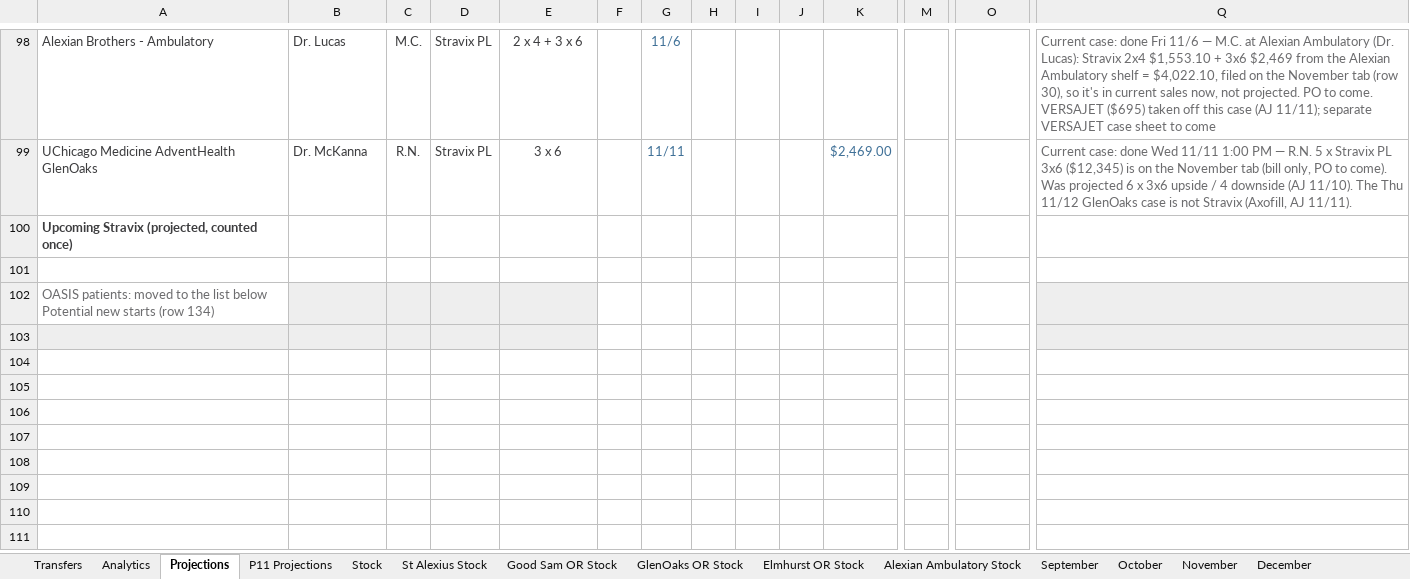
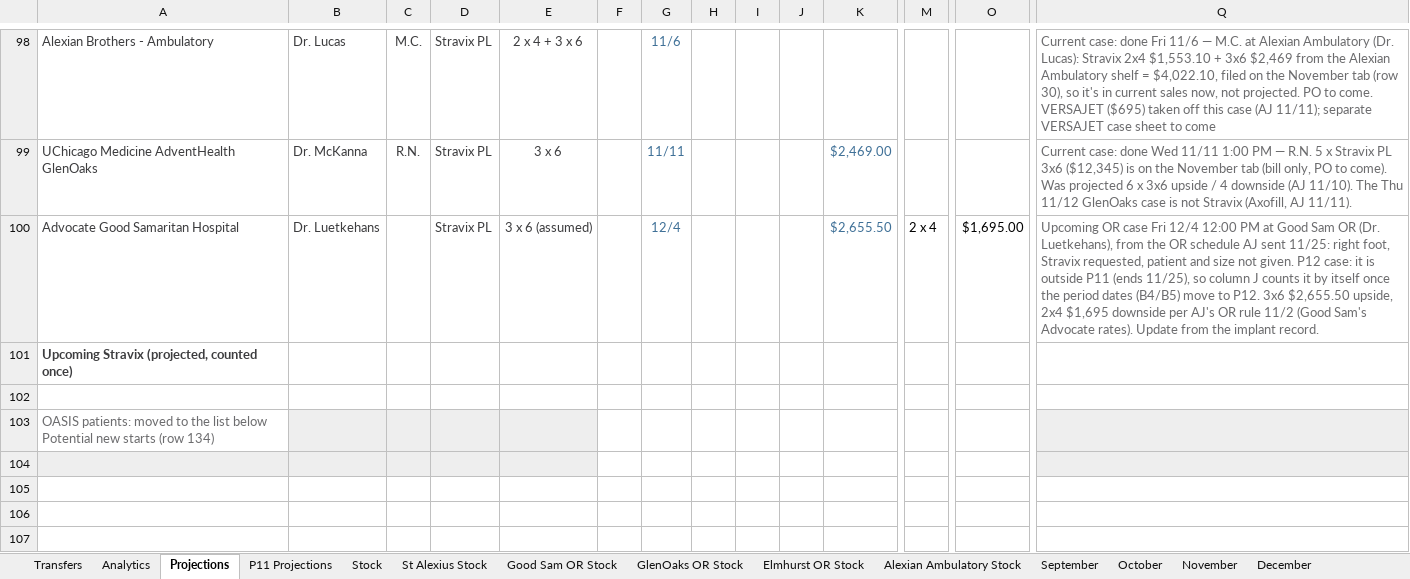
Before and after one commit to ajpeterson113/Graft-Tracker, an Excel workbook: Graft_Tracker_BIOT_Chicago_West.xlsx, sheet Projections, drawn as a sheet; only a part is shown, gaps mark what is left out; the shorter side is filled out with more unchanged rows; values as stored, in another font and other column widths than the file's, no borders; rows hold the shown columns only; the diff names each change by its address in the sheet, - before the commit and + after, or states it on an @@ line.

```diff
--- a/Graft_Tracker_BIOT_Chicago_West.xlsx (sheet Projections)
+++ b/Graft_Tracker_BIOT_Chicago_West.xlsx (sheet Projections)
+row 100: Advocate Good Samaritan Hospital | Dr. Luetkehans |  | Stravix PL | 3 x 6 (assumed) |  | 12/4 |  |  |  | $2,655.50 | 2 x 4 | $1,695.00 | Upcoming OR case Fri 12/4 12:00 PM at Good Sam OR (Dr. Luetkehans), from the OR schedule AJ sent 11/25: right foot, Stravix requested, patient and size not given. P12 case: it is outside P11 (ends 11/25), so column J counts it by itself once the period dates (B4/B5) move to P12. 3x6 $2,655.50 upside, 2x4 $1,695 downside per AJ's OR rule 11/2 (Good Sam's Advocate rates). Update from the implant record.
```
Also changed, not shown: charts or pictures, Chi_West_Patient_List.xlsx, 16 other files.
